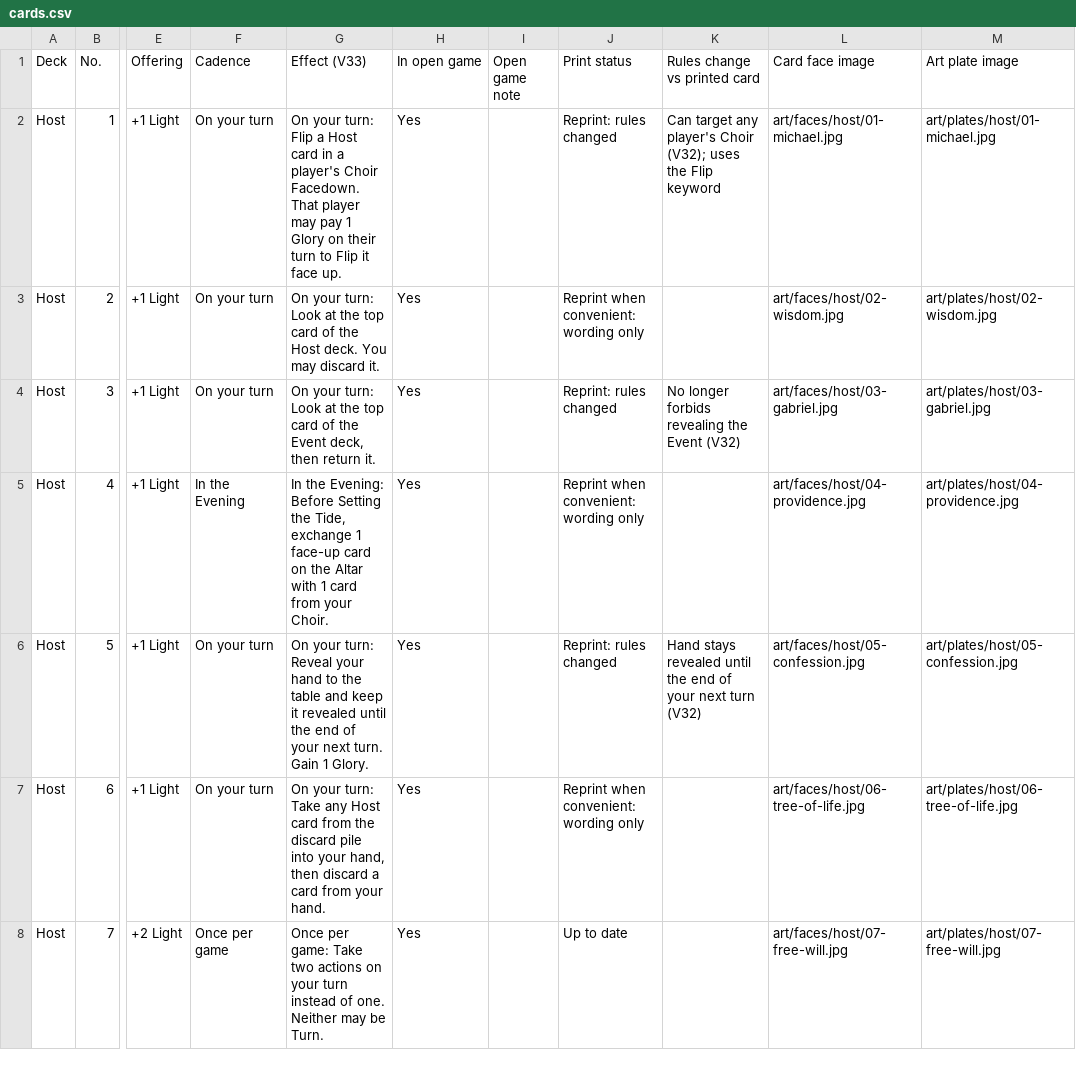
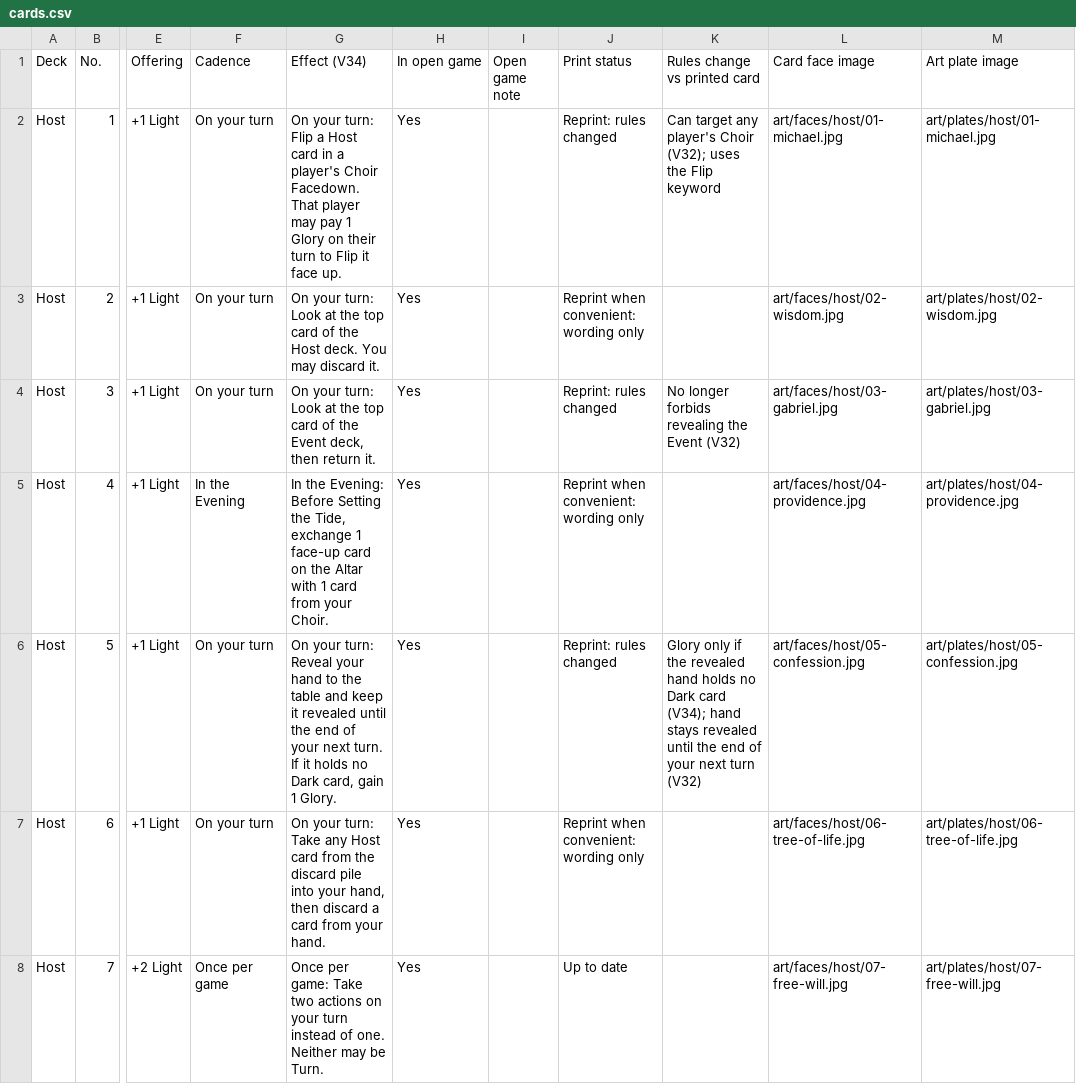
Before and after one commit to rdtrevino/the-divide, a CSV file: cards/cards.csv, drawn as a sheet; only a part is shown, gaps mark what is left out; the diff covers the shown part only; the diff names each change by its address in the sheet, - before the commit and + after, or states it on an @@ line.

```diff
--- a/cards/cards.csv
+++ b/cards/cards.csv
-G1: Effect (V33)
+G1: Effect (V34)
-G6 (Effect (V34)): …next turn. Gain 1 Glory.
+G6 (Effect (V34)): …next turn. If it holds no Dark card, gain 1 Glory.
-K6 (Rules change vs printed card): Hand stays revealed…
+K6 (Rules change vs printed card): Glory only if the revealed hand holds no Dark card (V34); hand stays revealed…
```
Also changed, not shown: 12 edited cells elsewhere in this file, 19 other files.
